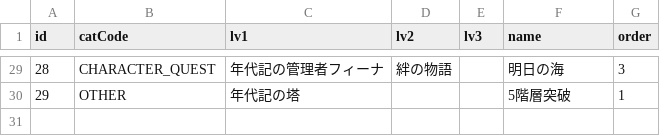
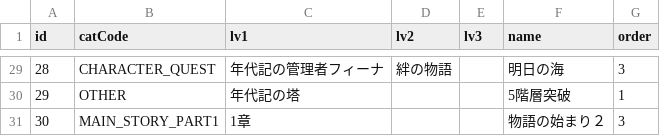
Before and after one commit to CalmLEN/chainfun.github.io, a CSV file: scenario.csv, drawn as a sheet; only a part is shown, gaps mark what is left out; the diff names each change by its address in the sheet, - before the commit and + after, or states it on an @@ line.

Commit message:
Add files via upload

```diff
--- a/scenario.csv
+++ b/scenario.csv
+row 31: 30 | MAIN_STORY_PART1 | 1章 |  |  | 物語の始まり２ | 3
```
